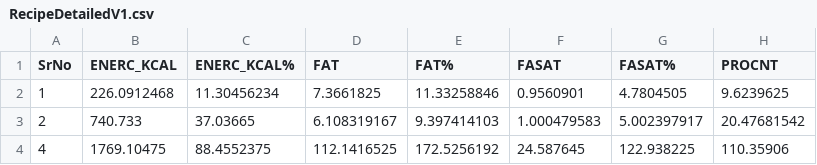
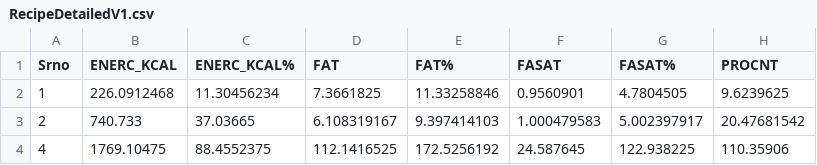
Before and after one commit to Sayed-Afnan-Khazi/cd-proj-demo-prod, a CSV file: output-datasets/RecipeDetailedV1.csv, drawn as a sheet; only a part is shown; the diff names each change by its address in the sheet, - before the commit and + after, or states it on an @@ line.

```diff
--- a/output-datasets/RecipeDetailedV1.csv
+++ b/output-datasets/RecipeDetailedV1.csv
-A1: SrNo
+A1: Srno
```
Also changed, not shown: 7 other files.
